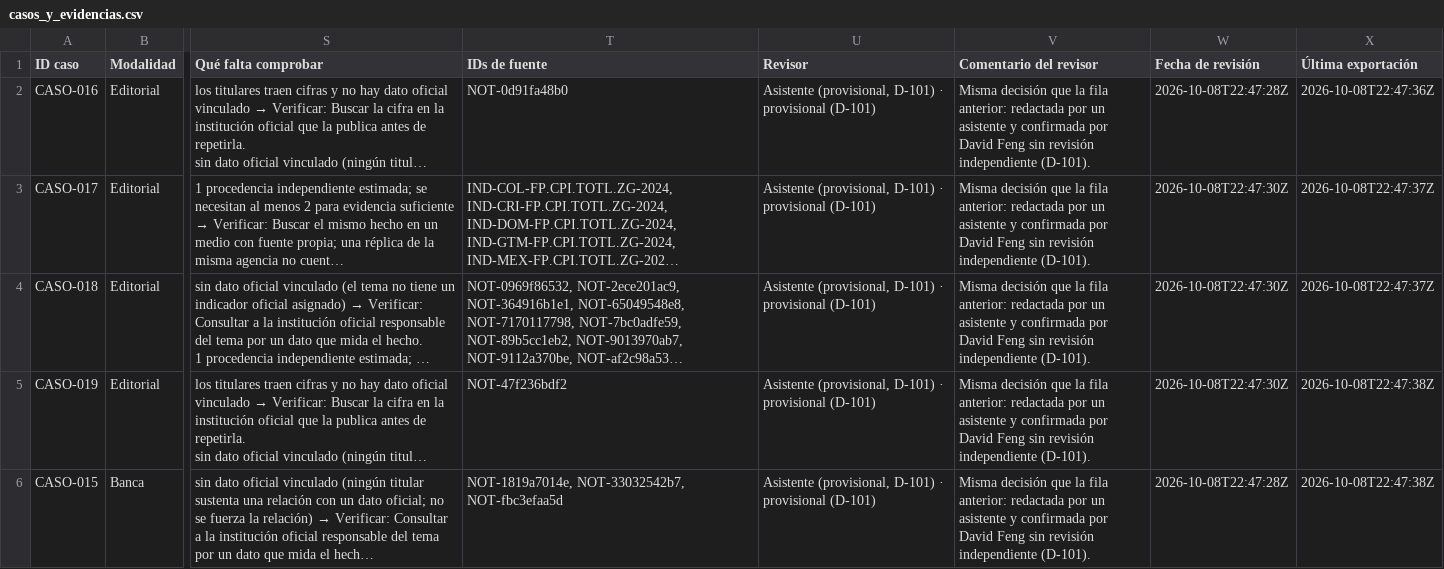
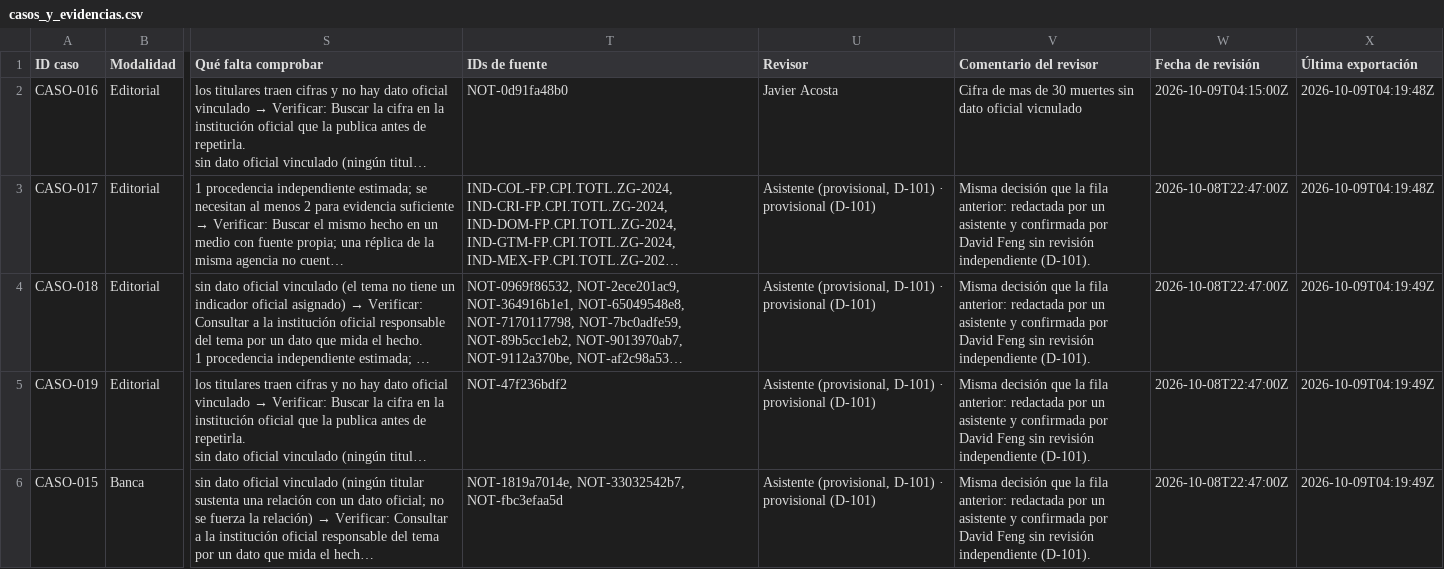
Before and after one commit to DEVHUBPTY/HACKAITHON, a CSV file: outputs/fichas_trazables/casos_y_evidencias.csv, drawn as a sheet; only a part is shown, gaps mark what is left out; long unchanged cells end in …; the diff names each change by its address in the sheet, - before the commit and + after, or states it on an @@ line.

```diff
--- a/outputs/fichas_trazables/casos_y_evidencias.csv
+++ b/outputs/fichas_trazables/casos_y_evidencias.csv
-U2 (Revisor): Asistente (provisional, D-101) · provisional (D-101)
+U2 (Revisor): Javier Acosta
-V2 (Comentario del revisor): Misma decisión que la fila anterior: redactada por un asistente y confirmada por David Feng sin revisión independiente (D-101).
+V2 (Comentario del revisor): Cifra de mas de 30 muertes sin dato oficial vicnulado
-W2 (Fecha de revisión): 2026-10-08T22:47:28Z
+W2 (Fecha de revisión): 2026-10-09T04:15:00Z
-X2 (Última exportación): 2026-10-08T22:47:36Z
+X2 (Última exportación): 2026-10-09T04:19:48Z
-W3:W5 (Fecha de revisión): 2026-10-08T22:47:30Z
+W3:W5 (Fecha de revisión): 2026-10-08T22:47:00Z
-X3 (Última exportación): 2026-10-08T22:47:37Z
+X3 (Última exportación): 2026-10-09T04:19:48Z
-X4 (Última exportación): 2026-10-08T22:47:37Z
+X4 (Última exportación): 2026-10-09T04:19:49Z
-X5:X6 (Última exportación): 2026-10-08T22:47:38Z
+X5:X6 (Última exportación): 2026-10-09T04:19:49Z
-W6 (Fecha de revisión): 2026-10-08T22:47:28Z
+W6 (Fecha de revisión): 2026-10-08T22:47:00Z
```
Also changed, not shown: outputs/pruebas.csv, 13 other files.
